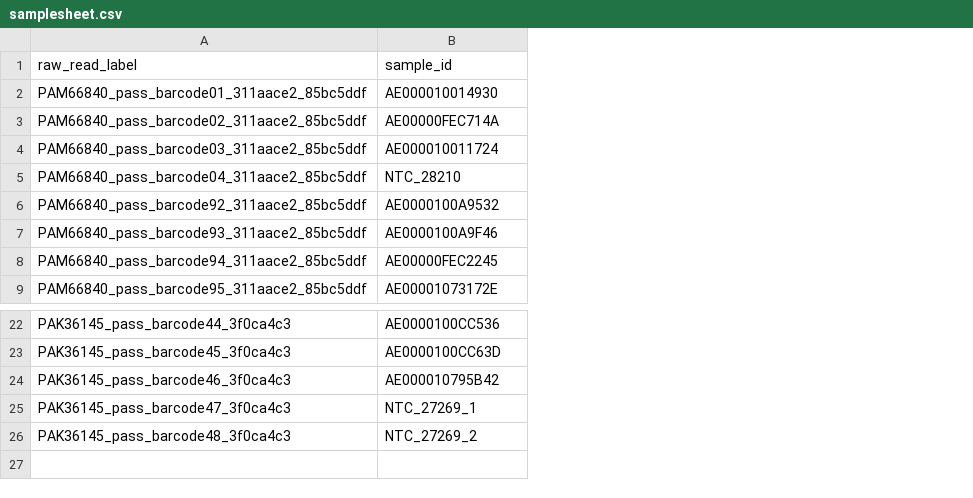
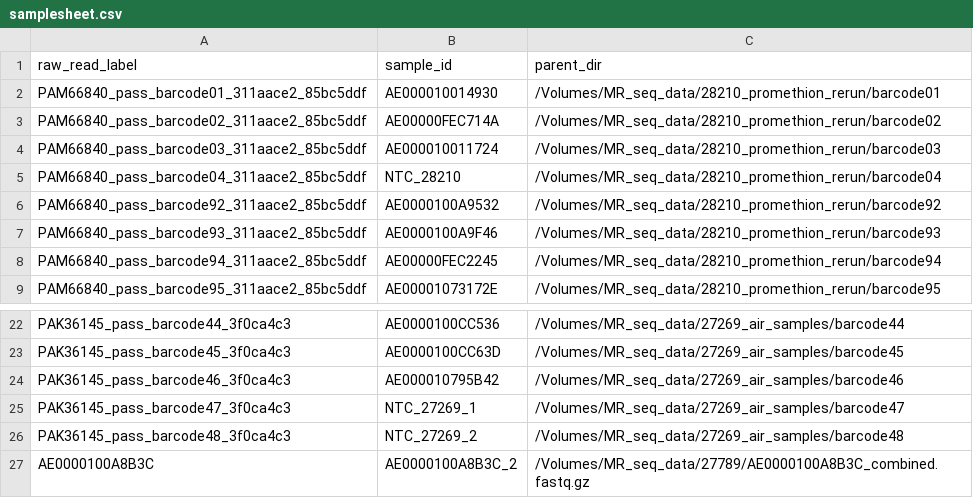
Before and after one commit to dholab/air-metagenomics, a CSV file: resources/samplesheet.csv, drawn as a sheet; only a part is shown, gaps mark what is left out; the diff names each change by its address in the sheet, - before the commit and + after, or states it on an @@ line.

Commit message:
resolving read file paths and adding dockerfile

```diff
--- a/resources/samplesheet.csv
+++ b/resources/samplesheet.csv
+column C (parent_dir), rows 2-9: /Volumes/MR_seq_data/28210_promethion_rerun/barcode01 | /Volumes/MR_seq_data/28210_promethion_rerun/barcode02 | /Volumes/MR_seq_data/28210_promethion_rerun/barcode03 | /Volumes/MR_seq_data/28210_promethion_rerun/barcode04 | /Volumes/MR_seq_data/28210_promethion_rerun/barcode92 | /Volumes/MR_seq_data/28210_promethion_rerun/barcode93 | /Volumes/MR_seq_data/28210_promethion_rerun/barcode94 | /Volumes/MR_seq_data/28210_promethion_rerun/barcode95; rows 22-26: /Volumes/MR_seq_data/27269_air_samples/barcode44 | /Volumes/MR_seq_data/27269_air_samples/barcode45 | /Volumes/MR_seq_data/27269_air_samples/barcode46 | /Volumes/MR_seq_data/27269_air_samples/barcode47 | /Volumes/MR_seq_data/27269_air_samples/barcode48
+row 27: AE0000100A8B3C | AE0000100A8B3C_2 | /Volumes/MR_seq_data/27789/AE0000100A8B3C_combined.fastq.gz
```
Also changed, not shown: 3 other files.
